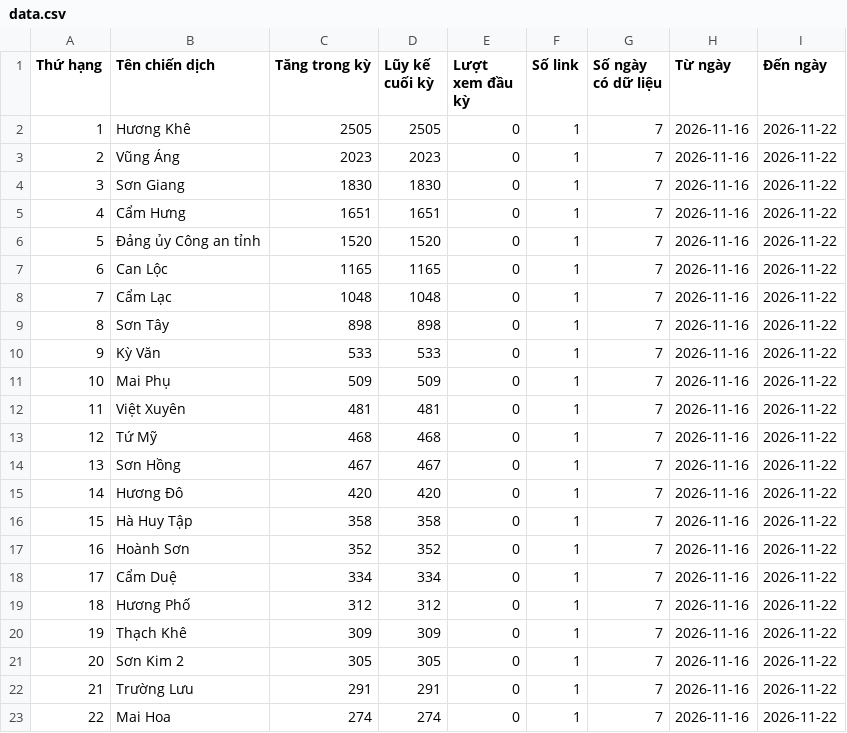
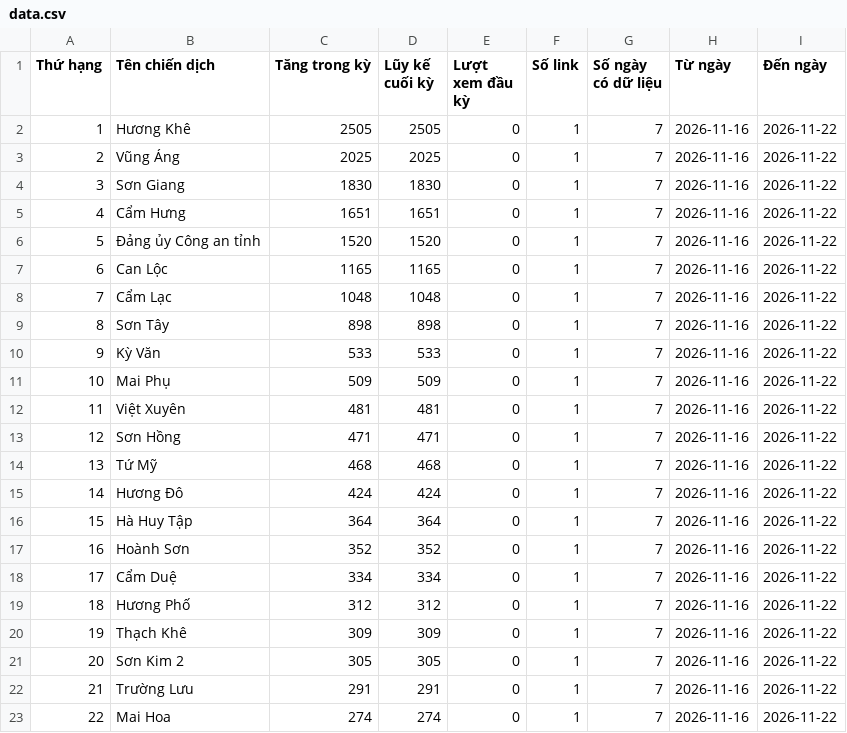
Before and after one commit to phuonglinh-ai/truyenthonghatinh, a CSV file: data.csv, drawn as a sheet; only a part is shown.

Commit message:
Update data 2026-11-22 05:15

```diff
--- a/data.csv
+++ b/data.csv
@@ -2,3 +2,3 @@
 1,Hương Khê,2505,2505,0,1,7,2026-11-16,2026-11-22
-2,Vũng Áng,2023,2023,0,1,7,2026-11-16,2026-11-22
+2,Vũng Áng,2025,2025,0,1,7,2026-11-16,2026-11-22
 3,Sơn Giang,1830,1830,0,1,7,2026-11-16,2026-11-22
@@ -12,6 +12,6 @@
 11,Việt Xuyên,481,481,0,1,7,2026-11-16,2026-11-22
-12,Tứ Mỹ,468,468,0,1,7,2026-11-16,2026-11-22
-13,Sơn Hồng,467,467,0,1,7,2026-11-16,2026-11-22
-14,Hương Đô,420,420,0,1,7,2026-11-16,2026-11-22
-15,Hà Huy Tập,358,358,0,1,7,2026-11-16,2026-11-22
+12,Sơn Hồng,471,471,0,1,7,2026-11-16,2026-11-22
+13,Tứ Mỹ,468,468,0,1,7,2026-11-16,2026-11-22
+14,Hương Đô,424,424,0,1,7,2026-11-16,2026-11-22
+15,Hà Huy Tập,364,364,0,1,7,2026-11-16,2026-11-22
 16,Hoành Sơn,352,352,0,1,7,2026-11-16,2026-11-22
```
